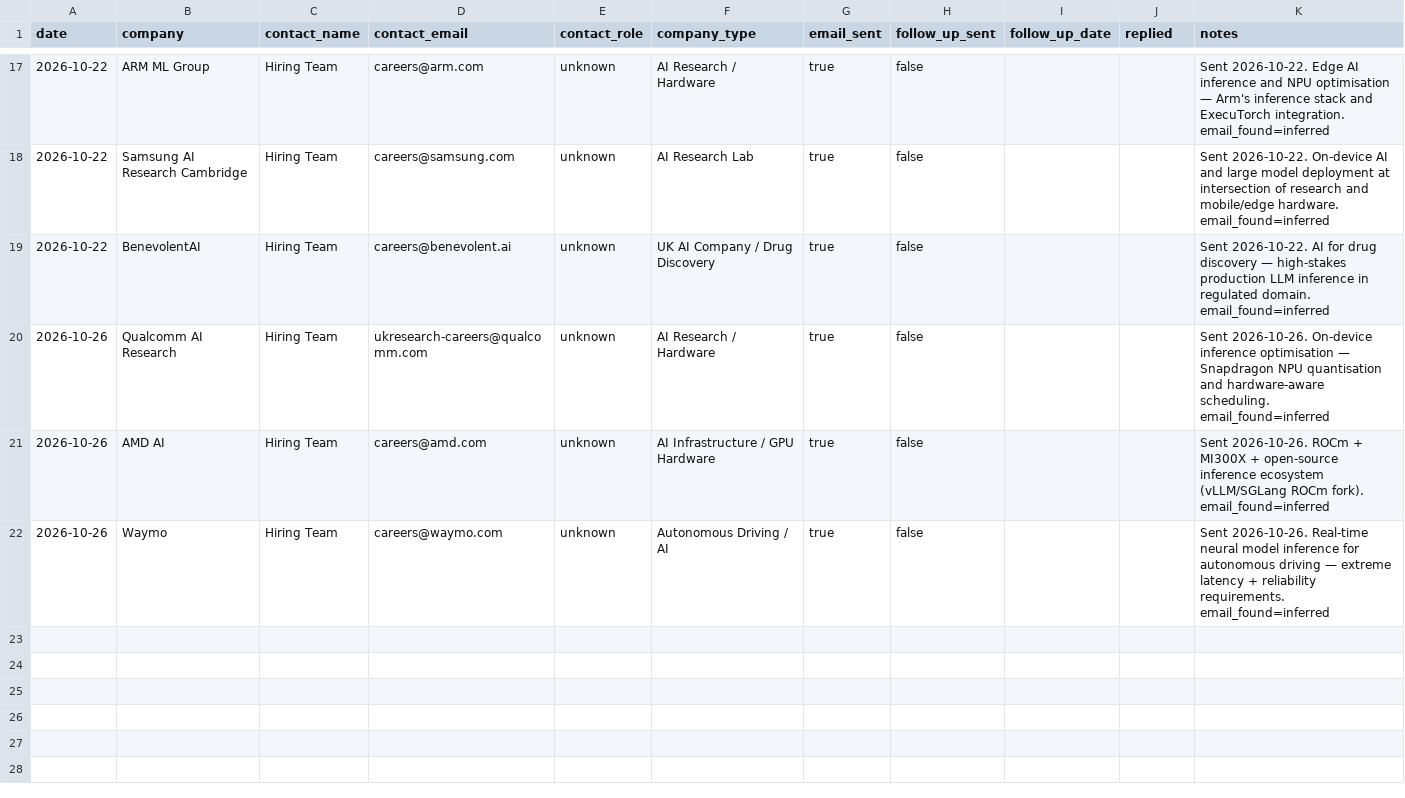
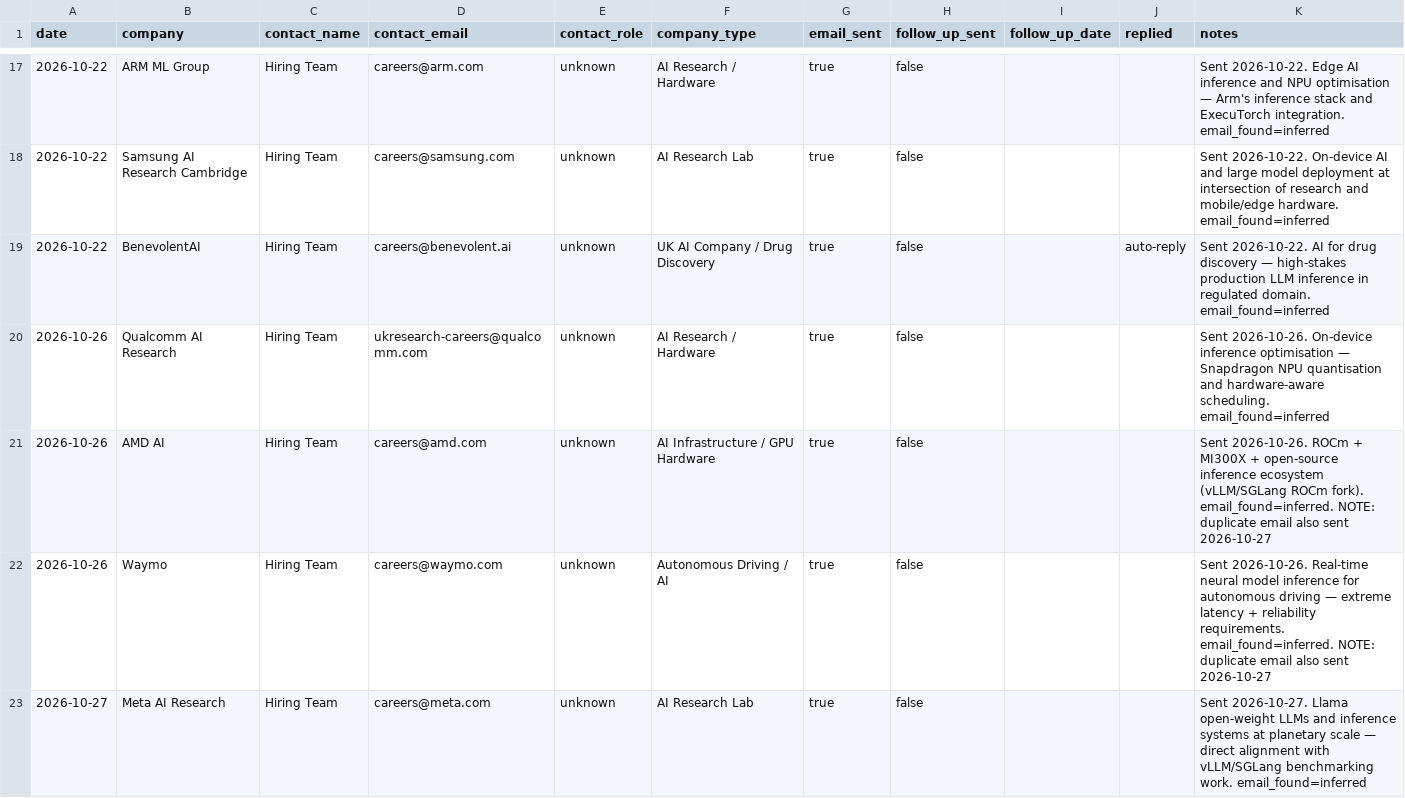
Before and after one commit to AyeniOluwatosinOlawale/job-applications, a CSV file: outreach.csv, drawn as a sheet; only a part is shown, gaps mark what is left out.

```diff
--- a/outreach.csv
+++ b/outreach.csv
@@ -18,5 +18,6 @@ date,company,contact_name,contact_email,contact_role,company_type,email_sent,fol
 2026-10-22,Samsung AI Research Cambridge,Hiring Team,careers@samsung.com,unknown,AI Research Lab,true,false,,,Sent 2026-10-22. On-device AI and large model deployment at intersection of research and mobile/edge hardware. email_found=inferred
-2026-10-22,BenevolentAI,Hiring Team,careers@benevolent.ai,unknown,UK AI Company / Drug Discovery,true,false,,,Sent 2026-10-22. AI for drug discovery — high-stakes production LLM inference in regulated domain. email_found=inferred
+2026-10-22,BenevolentAI,Hiring Team,careers@benevolent.ai,unknown,UK AI Company / Drug Discovery,true,false,,auto-reply,Sent 2026-10-22. AI for drug discovery — high-stakes production LLM inference in regulated domain. email_found=inferred
 2026-10-26,Qualcomm AI Research,Hiring Team,ukresearch-careers@qualcomm.com,unknown,AI Research / Hardware,true,false,,,Sent 2026-10-26. On-device inference optimisation — Snapdragon NPU quantisation and hardware-aware scheduling. email_found=inferred
-2026-10-26,AMD AI,Hiring Team,careers@amd.com,unknown,AI Infrastructure / GPU Hardware,true,false,,,Sent 2026-10-26. ROCm + MI300X + open-source inference ecosystem (vLLM/SGLang ROCm fork). email_found=inferred
-2026-10-26,Waymo,Hiring Team,careers@waymo.com,unknown,Autonomous Driving / AI,true,false,,,Sent 2026-10-26. Real-time neural model inference for autonomous driving — extreme latency + reliability requirements. email_found=inferred
+2026-10-26,AMD AI,Hiring Team,careers@amd.com,unknown,AI Infrastructure / GPU Hardware,true,false,,,Sent 2026-10-26. ROCm + MI300X + open-source inference ecosystem (vLLM/SGLang ROCm fork). email_found=inferred. NOTE: duplicate email also sent 2026-10-27
+2026-10-26,Waymo,Hiring Team,careers@waymo.com,unknown,Autonomous Driving / AI,true,false,,,Sent 2026-10-26. Real-time neural model inference for autonomous driving — extreme latency + reliability requirements. email_found=inferred. NOTE: duplicate email also sent 2026-10-27
+2026-10-27,Meta AI Research,Hiring Team,careers@meta.com,unknown,AI Research Lab,true,false,,,Sent 2026-10-27. Llama open-weight LLMs and inference systems at planetary scale — direct alignment with vLLM/SGLang benchmarking work. email_found=inferred
```
